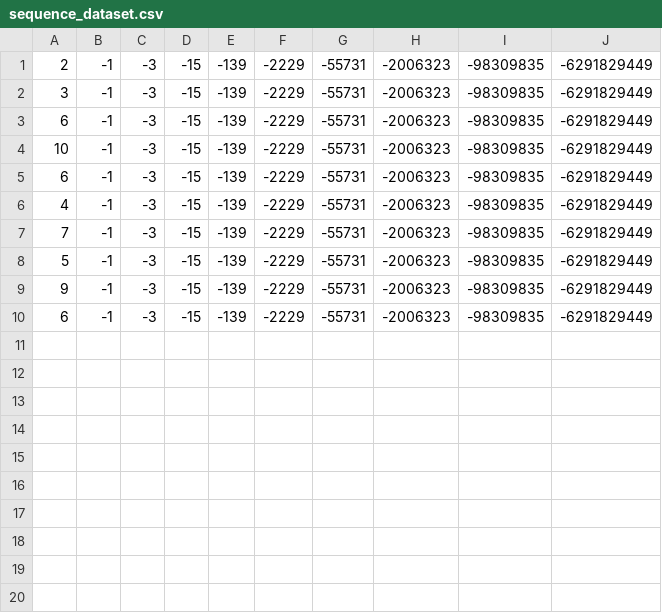
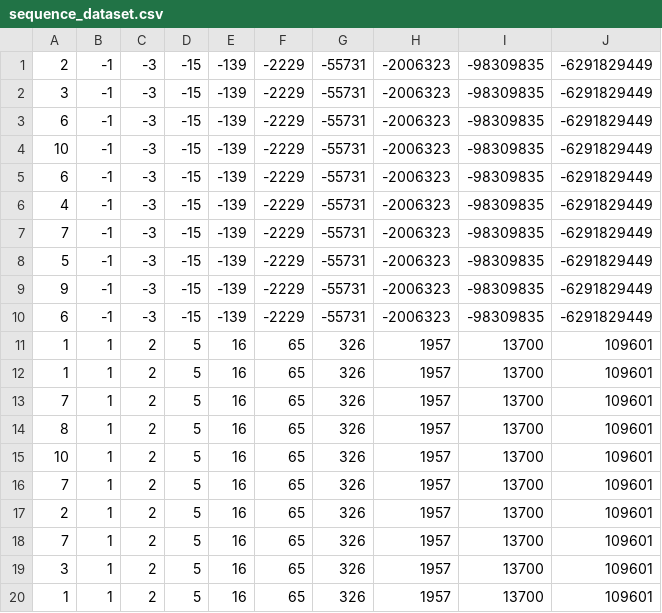
Before and after one commit to arihantchoudhary/Guess-the-Rule-LLM-Benchmark, a CSV file: Dynamic_Sequence/demos/rule_3/sequence_dataset.csv, drawn as a sheet; the diff names each change by its address in the sheet, - before the commit and + after, or states it on an @@ line.

```diff
--- a/Dynamic_Sequence/demos/rule_3/sequence_dataset.csv
+++ b/Dynamic_Sequence/demos/rule_3/sequence_dataset.csv
+row 11: 1 | 1 | 2 | 5 | 16 | 65 | 326 | 1957 | 13700 | 109601
+row 12: 1 | 1 | 2 | 5 | 16 | 65 | 326 | 1957 | 13700 | 109601
+row 13: 7 | 1 | 2 | 5 | 16 | 65 | 326 | 1957 | 13700 | 109601
+row 14: 8 | 1 | 2 | 5 | 16 | 65 | 326 | 1957 | 13700 | 109601
+row 15: 10 | 1 | 2 | 5 | 16 | 65 | 326 | 1957 | 13700 | 109601
+row 16: 7 | 1 | 2 | 5 | 16 | 65 | 326 | 1957 | 13700 | 109601
+row 17: 2 | 1 | 2 | 5 | 16 | 65 | 326 | 1957 | 13700 | 109601
+row 18: 7 | 1 | 2 | 5 | 16 | 65 | 326 | 1957 | 13700 | 109601
+row 19: 3 | 1 | 2 | 5 | 16 | 65 | 326 | 1957 | 13700 | 109601
+row 20: 1 | 1 | 2 | 5 | 16 | 65 | 326 | 1957 | 13700 | 109601
```
Also changed, not shown: Dynamic_Sequence/demos/rule_0/sequence_dataset.csv, Dynamic_Sequence/demos/rule_1/sequence_dataset.csv, 22 other files.
